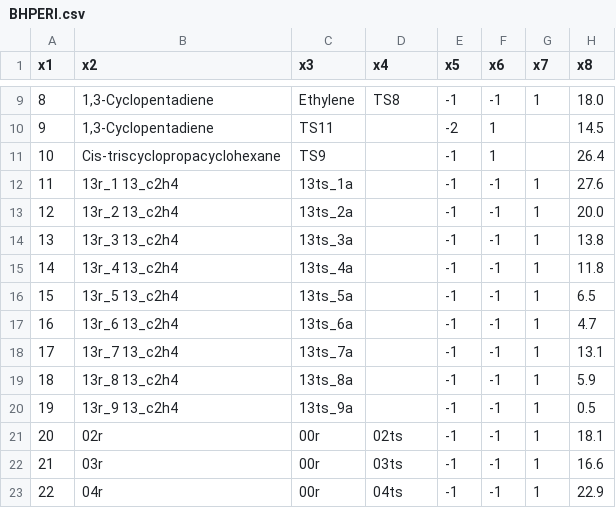
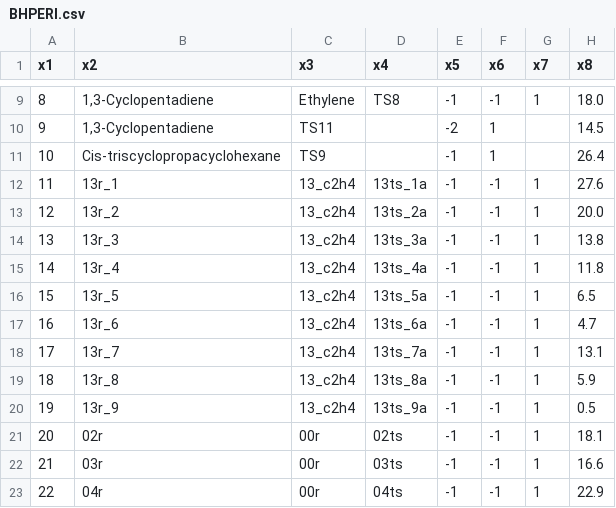
Before and after one commit to felipelewyee/GMTKN55-Processor, a CSV file: BHPERI.csv, drawn as a sheet; only a part is shown, gaps mark what is left out.

```diff
--- a/BHPERI.csv
+++ b/BHPERI.csv
@@ -11,11 +11,11 @@ x1,x2,x3,x4,x5,x6,x7,x8
 10,Cis-triscyclopropacyclohexane,TS9,,-1,1,,26.4
-11,13r_1 13_c2h4,13ts_1a,,-1,-1,1,27.6
-12,13r_2 13_c2h4,13ts_2a,,-1,-1,1,20.0
-13,13r_3 13_c2h4,13ts_3a,,-1,-1,1,13.8
-14,13r_4 13_c2h4,13ts_4a,,-1,-1,1,11.8
-15,13r_5 13_c2h4,13ts_5a,,-1,-1,1,6.5
-16,13r_6 13_c2h4,13ts_6a,,-1,-1,1,4.7
-17,13r_7 13_c2h4,13ts_7a,,-1,-1,1,13.1
-18,13r_8 13_c2h4,13ts_8a,,-1,-1,1,5.9
-19,13r_9 13_c2h4,13ts_9a,,-1,-1,1,0.5
+11,13r_1,13_c2h4,13ts_1a,-1,-1,1,27.6
+12,13r_2,13_c2h4,13ts_2a,-1,-1,1,20.0
+13,13r_3,13_c2h4,13ts_3a,-1,-1,1,13.8
+14,13r_4,13_c2h4,13ts_4a,-1,-1,1,11.8
+15,13r_5,13_c2h4,13ts_5a,-1,-1,1,6.5
+16,13r_6,13_c2h4,13ts_6a,-1,-1,1,4.7
+17,13r_7,13_c2h4,13ts_7a,-1,-1,1,13.1
+18,13r_8,13_c2h4,13ts_8a,-1,-1,1,5.9
+19,13r_9,13_c2h4,13ts_9a,-1,-1,1,0.5
 20,02r,00r,02ts,-1,-1,1,18.1
```
Also changed, not shown: 2 other files.
